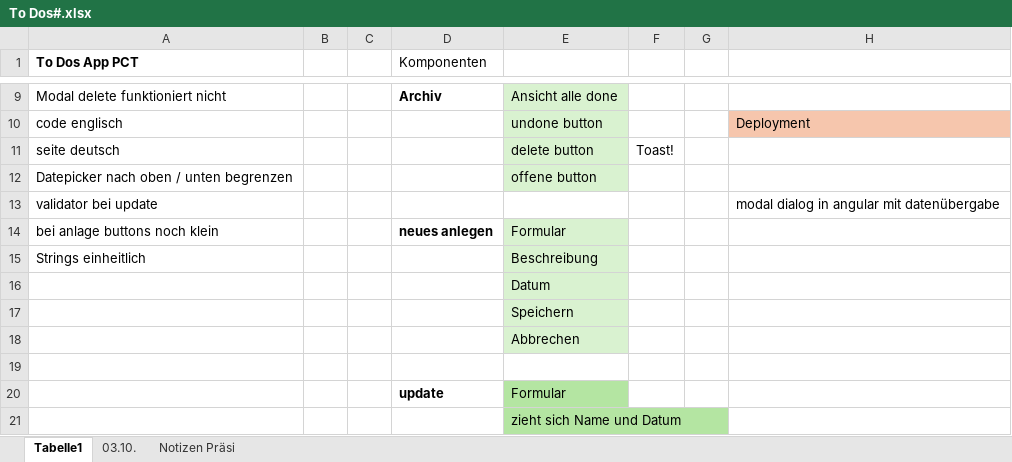
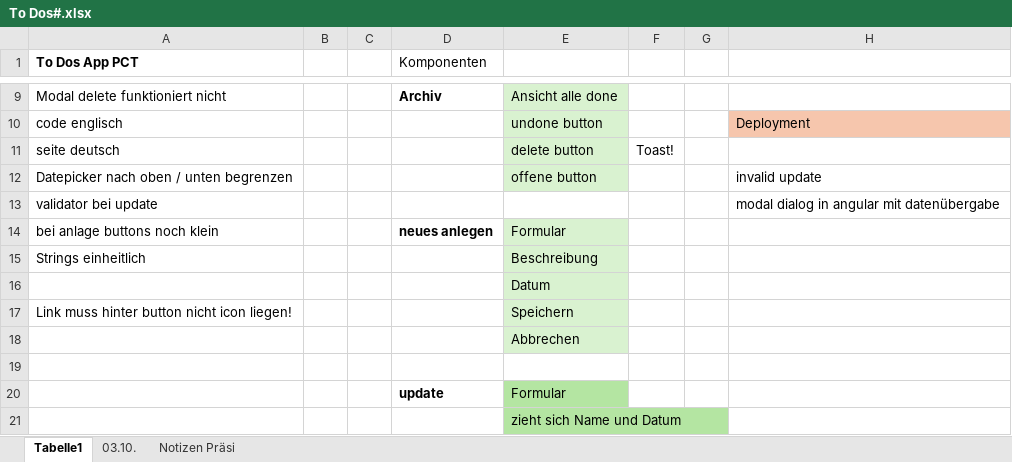
Before and after one commit to nadjastauber/PCT, an Excel workbook: To Dos#.xlsx, sheet Tabelle1, drawn as a sheet; only a part is shown, gaps mark what is left out; values as stored, in another font and other column widths than the file's, no borders; the diff names each change by its address in the sheet, - before the commit and + after, or states it on an @@ line.

Commit message:
Erledigte Komponenten aktualisiert, Suchzeile ergänzt

```diff
--- a/To Dos#.xlsx (sheet Tabelle1)
+++ b/To Dos#.xlsx (sheet Tabelle1)
-H12: (empty)
+H12: invalid update
-A17 (To Dos App PCT): (empty)
+A17 (To Dos App PCT): Link muss hinter button nicht icon liegen!
```
Also changed, not shown: 6 other files.
